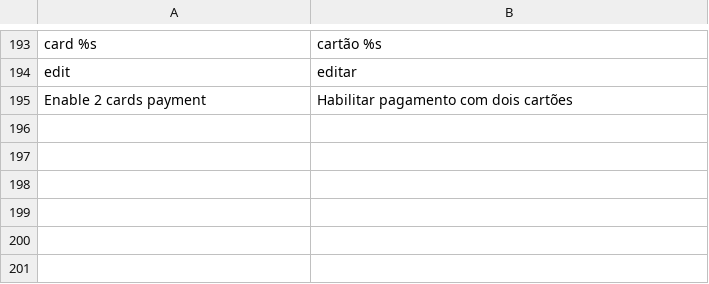
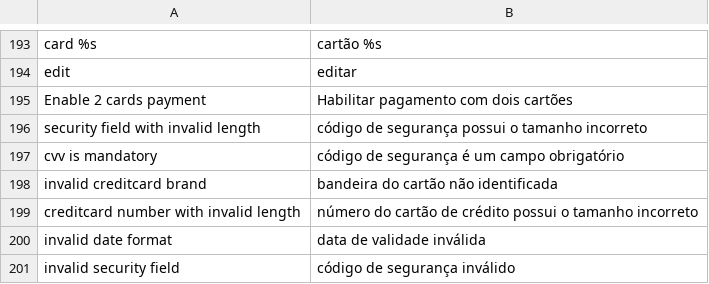
Before and after one commit to r-martins/PagSeguro-Magento-Transparente, a CSV file: app/locale/pt_BR/RicardoMartins_PagSeguro.csv, drawn as a sheet; only a part is shown, gaps mark what is left out.

```diff
--- a/app/locale/pt_BR/RicardoMartins_PagSeguro.csv
+++ b/app/locale/pt_BR/RicardoMartins_PagSeguro.csv
@@ -195 +195,7 @@
 "Enable 2 cards payment","Habilitar pagamento com dois cartões"
+"security field with invalid length","código de segurança possui o tamanho incorreto"
+"cvv is mandatory","código de segurança é um campo obrigatório"
+"invalid creditcard brand","bandeira do cartão não identificada"
+"creditcard number with invalid length","número do cartão de crédito possui o tamanho incorreto"
+"invalid date format","data de validade inválida"
+"invalid security field","código de segurança inválido"
```
Also changed, not shown: 3 other files.
